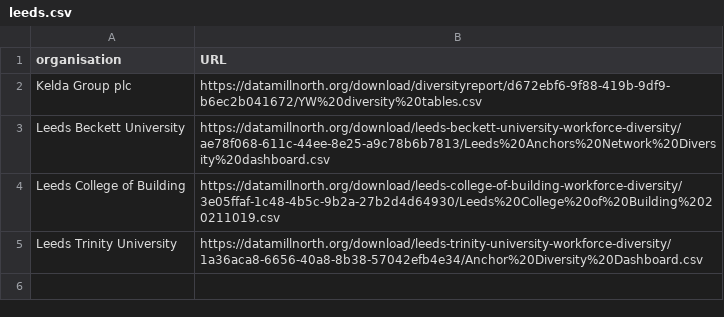
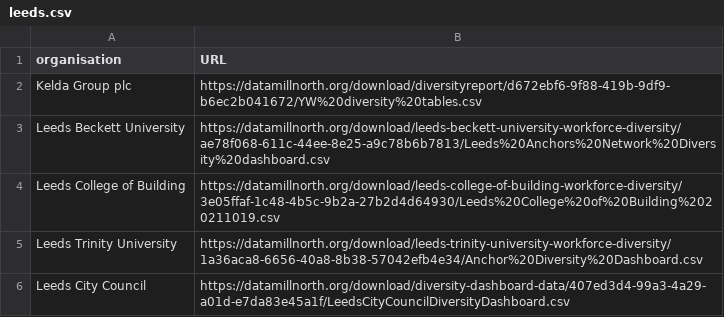
Before and after one commit to open-innovations/diversity-data, a CSV file: leeds-city-region/leeds.csv, drawn as a sheet.

Commit message:
Add Leeds City Council

```diff
--- a/leeds-city-region/leeds.csv
+++ b/leeds-city-region/leeds.csv
@@ -5 +5,2 @@ Leeds College of Building,https://datamillnorth.org/download/leeds-college-of-bu
 Leeds Trinity University,https://datamillnorth.org/download/leeds-trinity-university-workforce-diversity/1a36aca8-6656-40a8-8b38-57042efb4e34/Anchor%20Diversity%20Dashboard.csv
+Leeds City Council,https://datamillnorth.org/download/diversity-dashboard-data/407ed3d4-99a3-4a29-a01d-e7da83e45a1f/LeedsCityCouncilDiversityDashboard.csv
```
